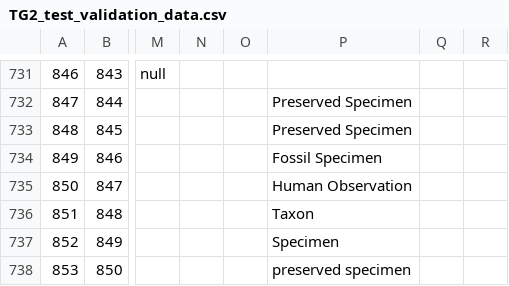
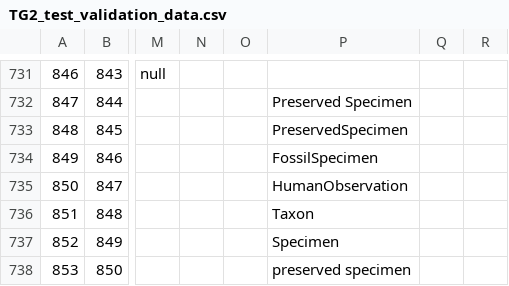
Before and after one commit to tdwg/bdq, a CSV file: tg2/core/TG2_test_validation_data.csv, drawn as a sheet; only a part is shown, gaps mark what is left out; the diff names each change by its address in the sheet, - before the commit and + after, or states it on an @@ line.

Commit message:
Updating the validation data for validating test implementations from an export of the data for validating tests extracted from @Tasilee's spreadsheet (v72) as of 2024-07-25, updating cases for #104 VALIDATION_BASISOFRECORD_STANDARD reflecting switch from label to local name.

```diff
--- a/tg2/core/TG2_test_validation_data.csv
+++ b/tg2/core/TG2_test_validation_data.csv
-P733: Preserved Specimen
+P733: PreservedSpecimen
-P734: Fossil Specimen
+P734: FossilSpecimen
-P735: Human Observation
+P735: HumanObservation
```
